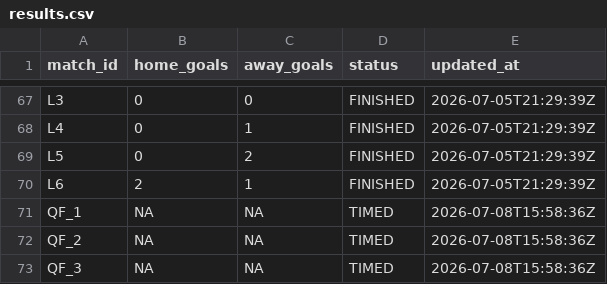
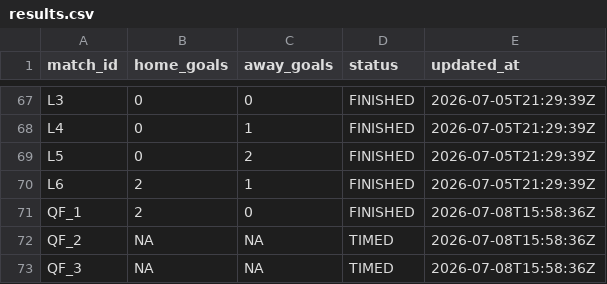
Before and after one commit to ninibini99/worldcup-betting-game, a CSV file: data/results.csv, drawn as a sheet; only a part is shown, gaps mark what is left out.

Commit message:
Update results.csv

```diff
--- a/data/results.csv
+++ b/data/results.csv
@@ -70,3 +70,3 @@ L5,0,2,FINISHED,2026-07-05T21:29:39Z
 L6,2,1,FINISHED,2026-07-05T21:29:39Z
-QF_1,NA,NA,TIMED,2026-07-08T15:58:36Z
+QF_1,2,0,FINISHED,2026-07-08T15:58:36Z
 QF_2,NA,NA,TIMED,2026-07-08T15:58:36Z
```
